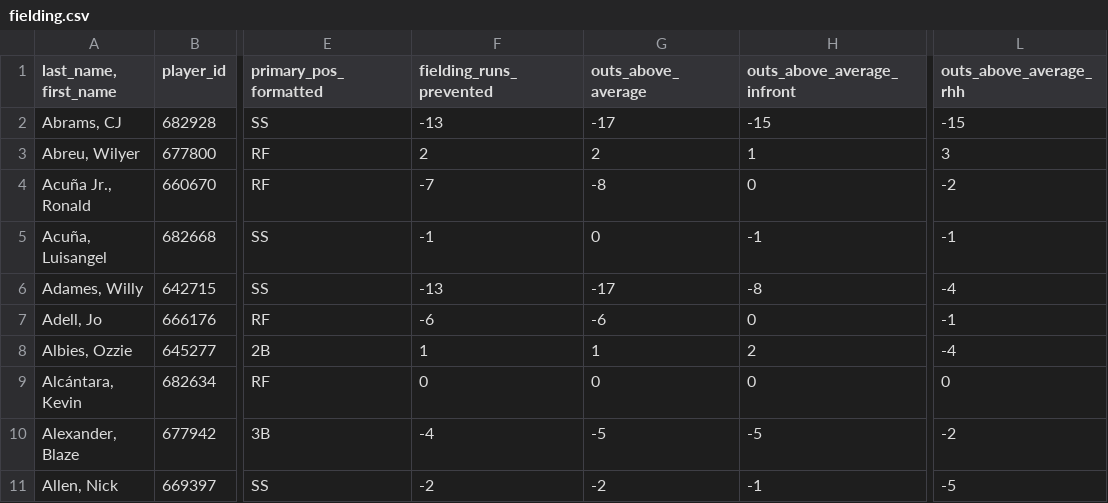
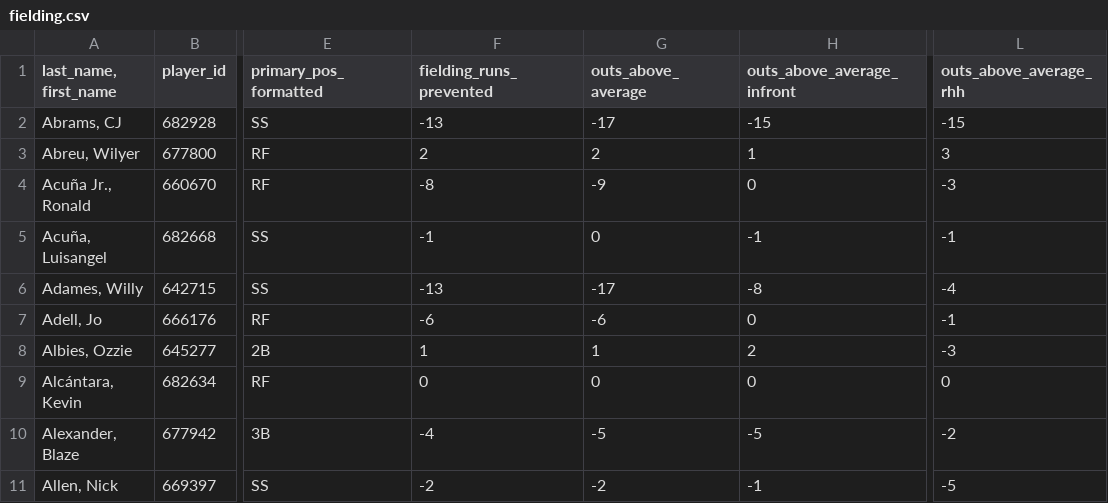
Before and after one commit to jloreto9/vision360, a CSV file: data/fielding.csv, drawn as a sheet; only a part is shown, gaps mark what is left out; the diff covers the shown part only; the diff names each change by its address in the sheet, - before the commit and + after, or states it on an @@ line.

```diff
--- a/data/fielding.csv
+++ b/data/fielding.csv
-F4 (fielding_runs_prevented): -7
+F4 (fielding_runs_prevented): -8
-G4 (outs_above_average): -8
+G4 (outs_above_average): -9
-L4 (outs_above_average_rhh): -2
+L4 (outs_above_average_rhh): -3
-L8 (outs_above_average_rhh): -4
+L8 (outs_above_average_rhh): -3
```
Also changed, not shown: 96 edited cells elsewhere in this file, data/batting.csv, data/batting_exitvelo.csv, 5 other files.
